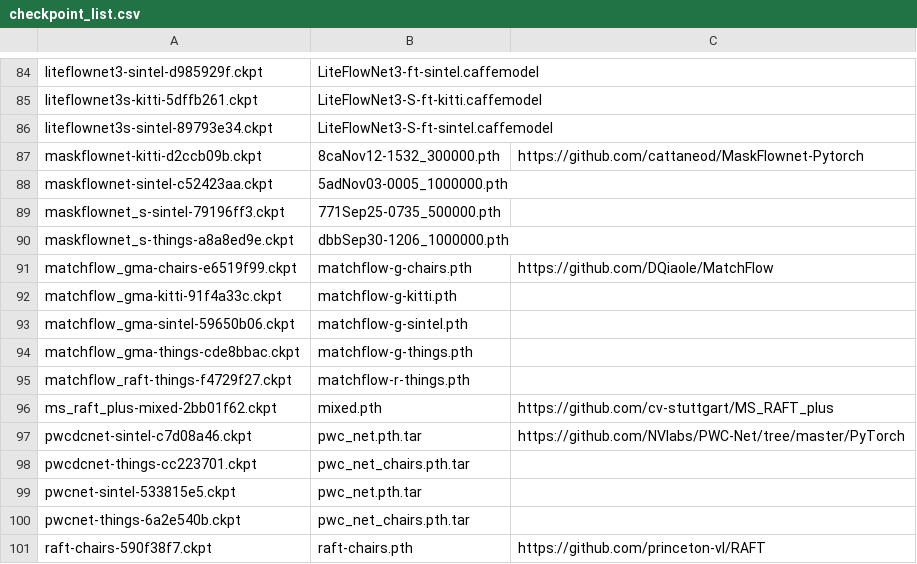
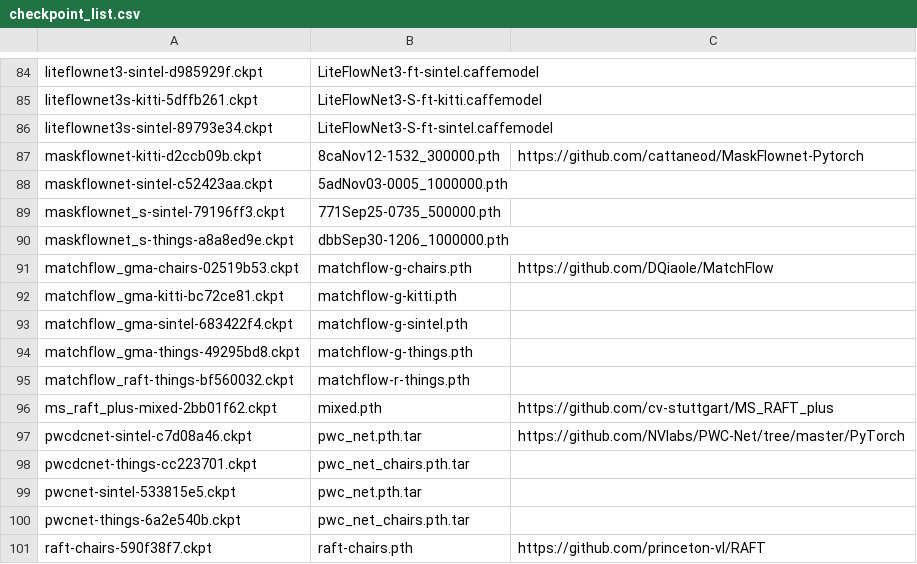
Before and after one commit to hmorimitsu/ptlflow, a CSV file: docs/source/models/checkpoint_list.csv, drawn as a sheet; only a part is shown, gaps mark what is left out.

Commit message:
Fix MatchFlow ckpt names

```diff
--- a/docs/source/models/checkpoint_list.csv
+++ b/docs/source/models/checkpoint_list.csv
@@ -90,7 +90,7 @@ maskflownet_s-sintel-79196ff3.ckpt,771Sep25-0735_500000.pth,
 maskflownet_s-things-a8a8ed9e.ckpt,dbbSep30-1206_1000000.pth,
-matchflow_gma-chairs-e6519f99.ckpt,matchflow-g-chairs.pth,https://github.com/DQiaole/MatchFlow
-matchflow_gma-kitti-91f4a33c.ckpt,matchflow-g-kitti.pth,
-matchflow_gma-sintel-59650b06.ckpt,matchflow-g-sintel.pth,
-matchflow_gma-things-cde8bbac.ckpt,matchflow-g-things.pth,
-matchflow_raft-things-f4729f27.ckpt,matchflow-r-things.pth,
+matchflow_gma-chairs-02519b53.ckpt,matchflow-g-chairs.pth,https://github.com/DQiaole/MatchFlow
+matchflow_gma-kitti-bc72ce81.ckpt,matchflow-g-kitti.pth,
+matchflow_gma-sintel-683422f4.ckpt,matchflow-g-sintel.pth,
+matchflow_gma-things-49295bd8.ckpt,matchflow-g-things.pth,
+matchflow_raft-things-bf560032.ckpt,matchflow-r-things.pth,
 ms_raft_plus-mixed-2bb01f62.ckpt,mixed.pth,https://github.com/cv-stuttgart/MS_RAFT_plus
```
